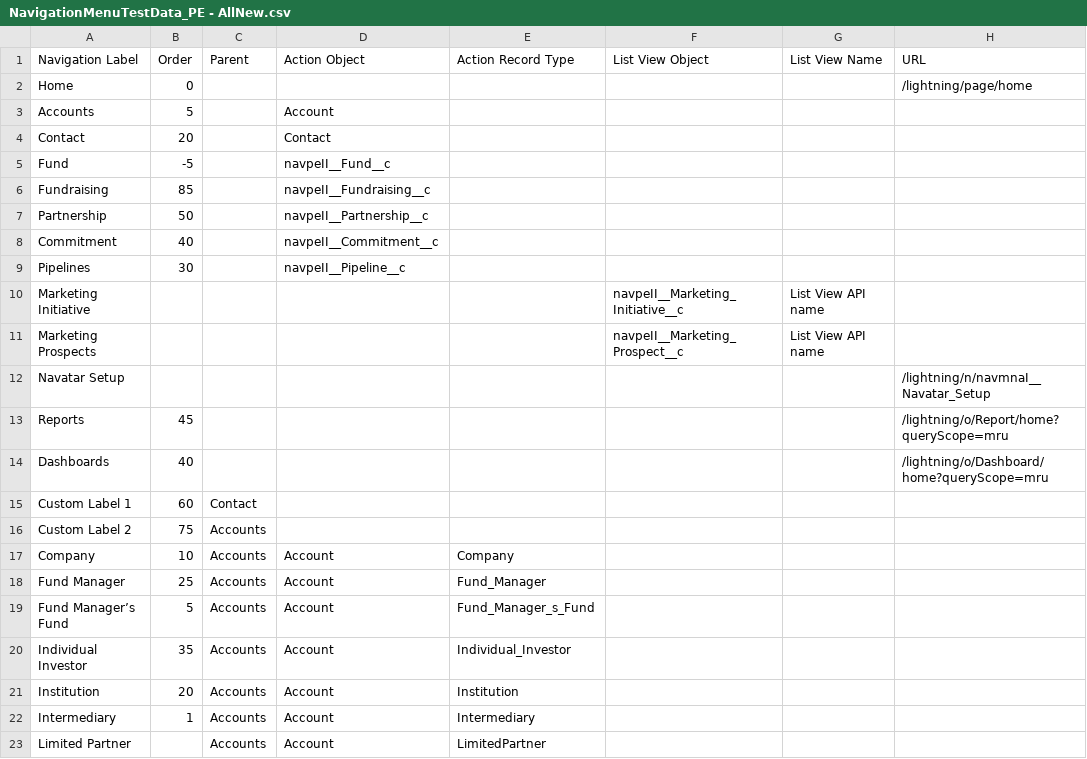
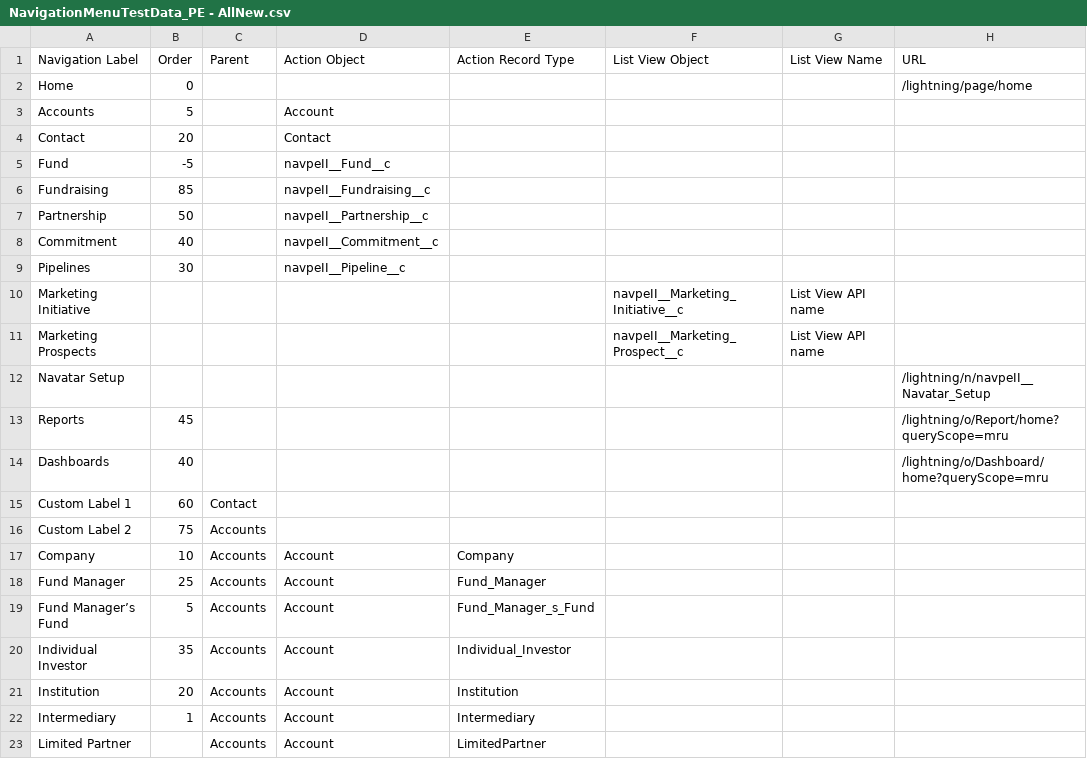
Before and after one commit to NitinNavatar/PE4.7, a CSV file: UploadFiles/Module 3/UploadCSV/NavigationMenuTestData_PE - AllNew.csv, drawn as a sheet.

Commit message:
Added Module 3 Test Script
Module3Tc004_OpentheNavigationMenuAndVerifyTheMenuItems
Module3Tc005_VerifyTheURLNavigationFromNavigationMenu

Signed-off-by: Azhar

```diff
--- a/UploadFiles/Module 3/UploadCSV/NavigationMenuTestData_PE - AllNew.csv
+++ b/UploadFiles/Module 3/UploadCSV/NavigationMenuTestData_PE - AllNew.csv
@@ -11,3 +11,3 @@ Marketing Initiative,,,,,navpeII__Marketing_Initiative__c,List View API name,
 Marketing Prospects,,,,,navpeII__Marketing_Prospect__c,List View API name,
-Navatar Setup,,,,,,,/lightning/n/navmnaI__Navatar_Setup
+Navatar Setup,,,,,,,/lightning/n/navpeII__Navatar_Setup
 Reports,45,,,,,,/lightning/o/Report/home?queryScope=mru
```
Also changed, not shown: 8 other files.
